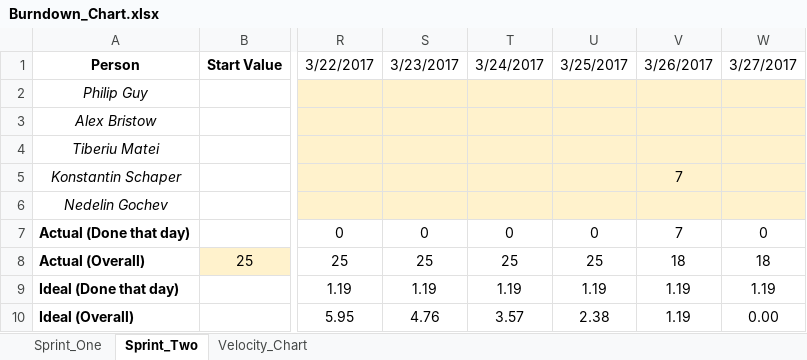
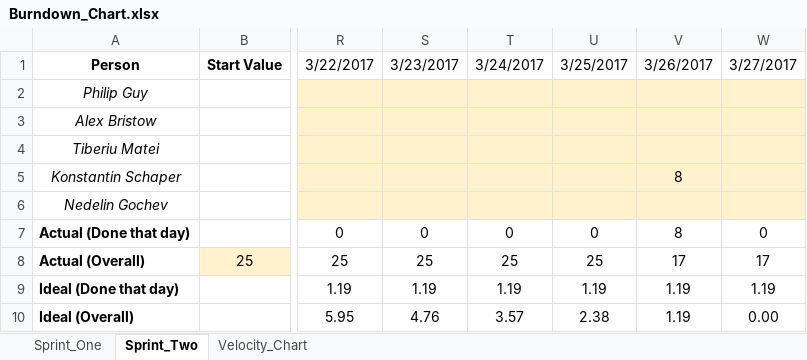
Before and after one commit to Pilopa/Guy-s-Guys, an Excel workbook: Documentation/Burndown_Chart.xlsx, sheet Sprint_Two, drawn as a sheet; only a part is shown, gaps mark what is left out; values as stored, in another font and other column widths than the file's, no borders; charts and pictures not drawn; the diff names each change by its address in the sheet, - before the commit and + after, or states it on an @@ line.

Commit message:
Burndown Chart updated

```diff
--- a/Documentation/Burndown_Chart.xlsx (sheet Sprint_Two)
+++ b/Documentation/Burndown_Chart.xlsx (sheet Sprint_Two)
-V5: 7
+V5: 8
-V7: 7
+V7: 8
-V8: 18
+V8: 17
-W8: 18
+W8: 17
```
Also changed, not shown: charts or pictures.
